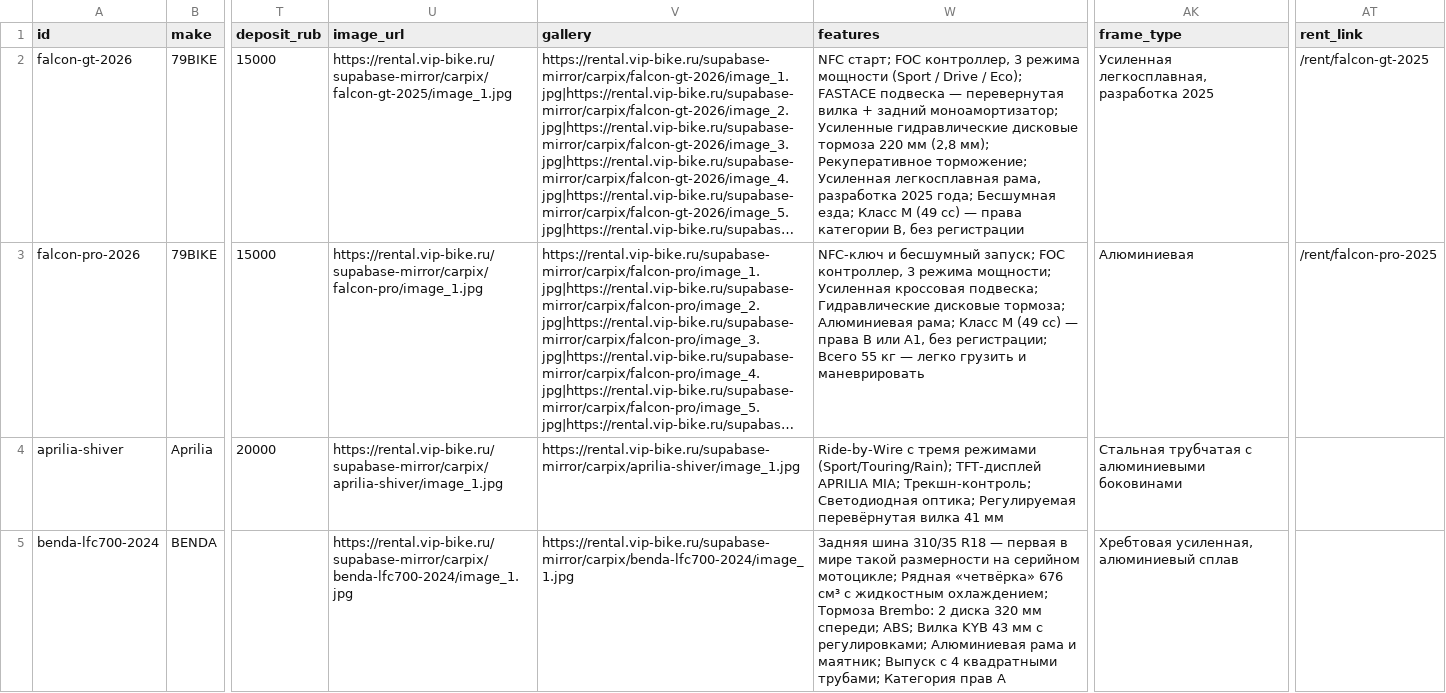
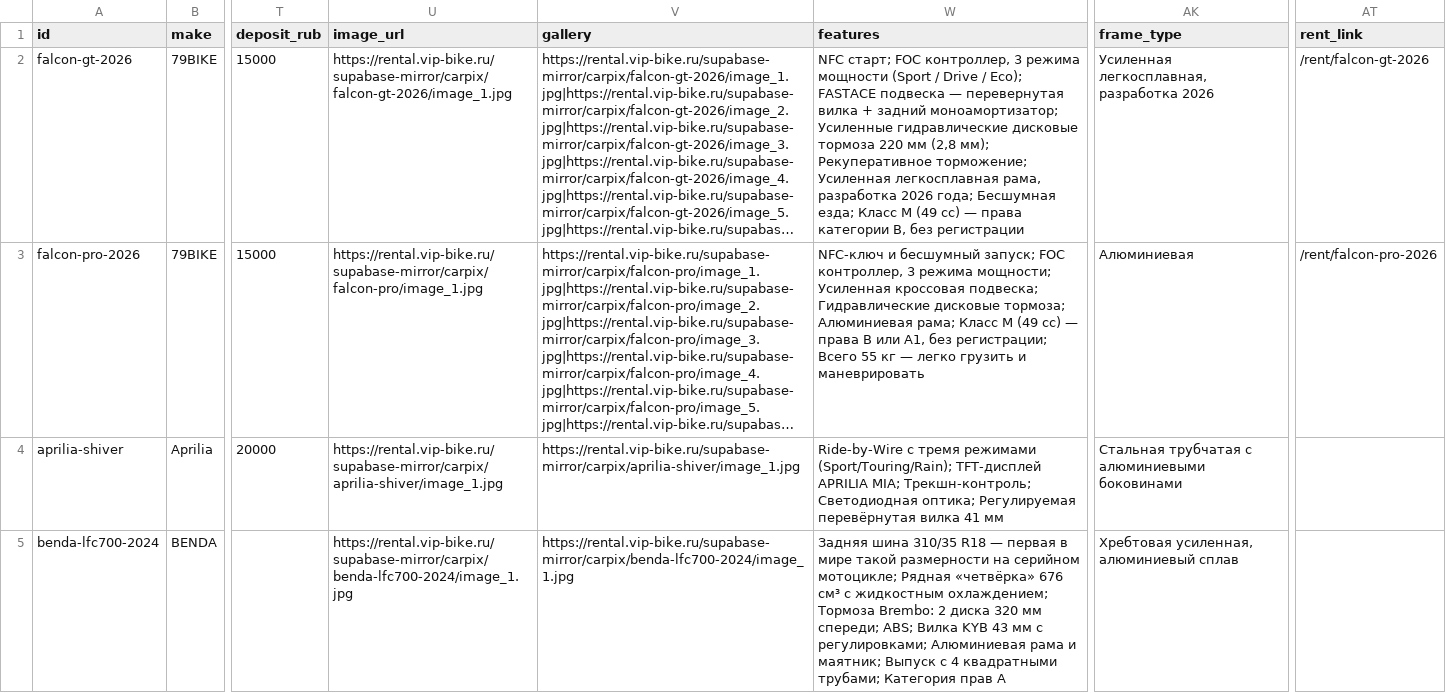
Before and after one commit to salavey13/carTest, a CSV file: public/docs/autoreply/vip-bike-rent.csv, drawn as a sheet; only a part is shown, gaps mark what is left out; long unchanged cells end in …; the diff names each change by its address in the sheet, - before the commit and + after, or states it on an @@ line.

Commit message:
chore(catalog): regenerate rent CSV from Supabase

```diff
--- a/public/docs/autoreply/vip-bike-rent.csv
+++ b/public/docs/autoreply/vip-bike-rent.csv
-U2 (image_url): https://rental.vip-bike.ru/supabase-mirror/carpix/falcon-gt-2025/image_1.jpg
+U2 (image_url): https://rental.vip-bike.ru/supabase-mirror/carpix/falcon-gt-2026/image_1.jpg
-W2 (features): …рама, разработка 2025 года; Бесшумная…
+W2 (features): …рама, разработка 2026 года; Бесшумная…
-AK2 (frame_type): Усиленная легкосплавная, разработка 2025
+AK2 (frame_type): Усиленная легкосплавная, разработка 2026
-AT2 (rent_link): /rent/falcon-gt-2025
+AT2 (rent_link): /rent/falcon-gt-2026
-AT3 (rent_link): /rent/falcon-pro-2025
+AT3 (rent_link): /rent/falcon-pro-2026
```
